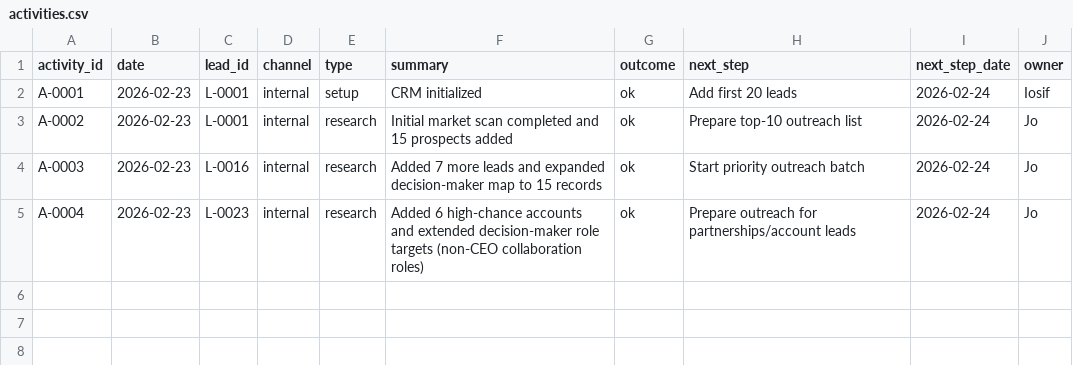
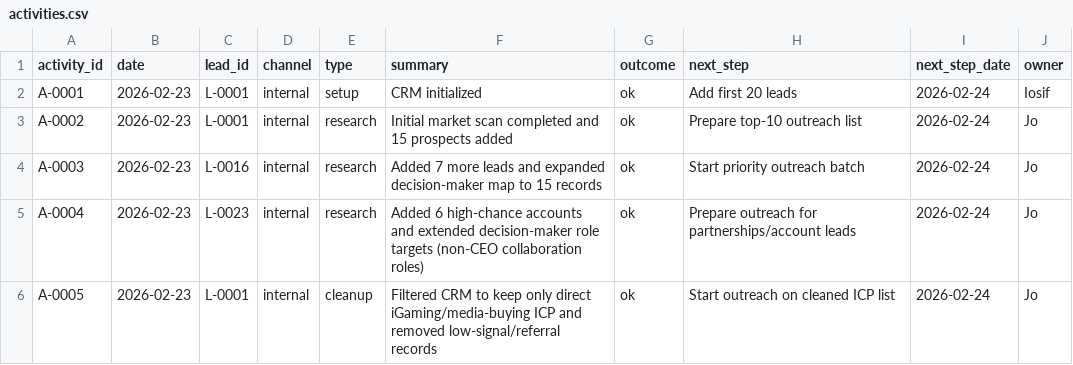
Before and after one commit to iosifgarstea-ai/pp-control-room, a CSV file: activities.csv, drawn as a sheet.

```diff
--- a/activities.csv
+++ b/activities.csv
@@ -5 +5,2 @@ A-0003,2026-02-23,L-0016,internal,research,Added 7 more leads and expanded decis
 A-0004,2026-02-23,L-0023,internal,research,Added 6 high-chance accounts and extended decision-maker role targets (non-CEO collaboration roles),ok,Prepare outreach for partnerships/account leads,2026-02-24,Jo
+A-0005,2026-02-23,L-0001,internal,cleanup,Filtered CRM to keep only direct iGaming/media-buying ICP and removed low-signal/referral records,ok,Start outreach on cleaned ICP list,2026-02-24,Jo
```
Also changed, not shown: decision-makers.csv, leads.csv, 2 other files.
